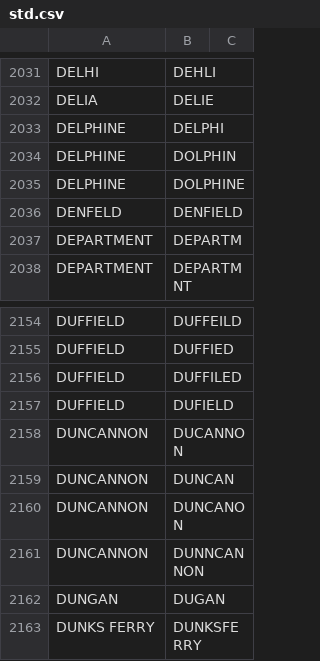
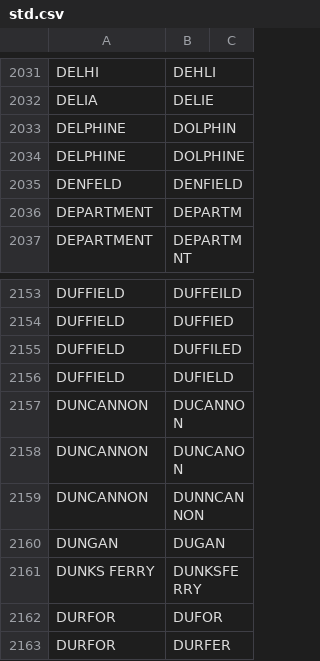
Before and after one commit to CityOfPhiladelphia/passyunk, a CSV file: passyunk/pdata/std.csv, drawn as a sheet; only a part is shown, gaps mark what is left out; the shorter side is filled out with more unchanged rows; the diff names each change by its address in the sheet, - before the commit and + after, or states it on an @@ line.

Commit message:
Remove 2 wrong standardizations

```diff
--- a/passyunk/pdata/std.csv
+++ b/passyunk/pdata/std.csv
-row 2033: DELPHINE | DELPHI
-row 2159: DUNCANNON | DUNCAN
```
